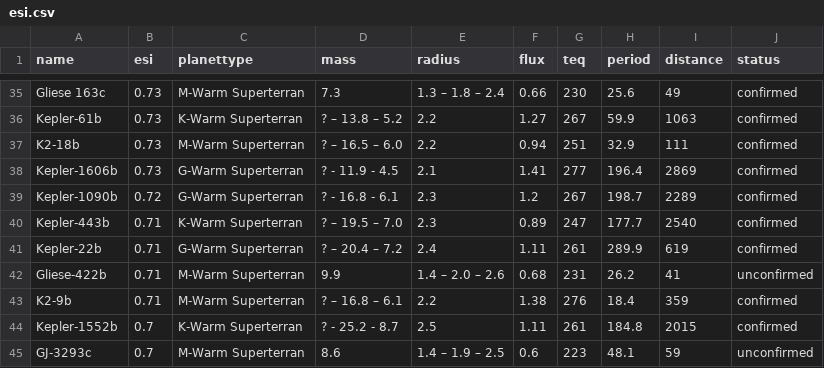
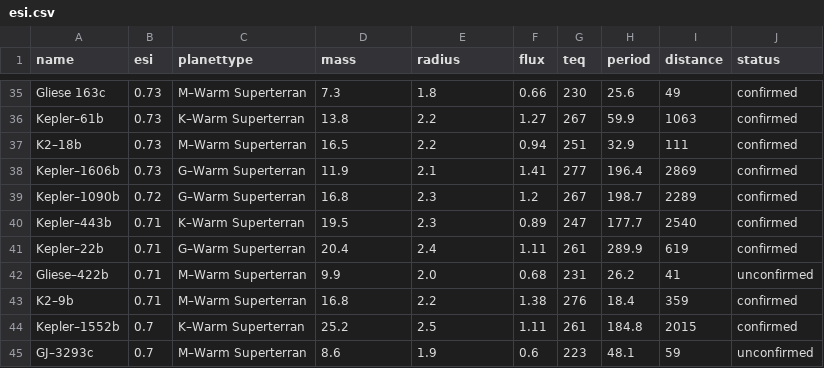
Before and after one commit to drensove/workshop2017-d3-js, a CSV file: 02_data_fun/esi.csv, drawn as a sheet; only a part is shown, gaps mark what is left out; the diff covers the shown part only.

```diff
--- a/02_data_fun/esi.csv
+++ b/02_data_fun/esi.csv
@@ -35,11 +35,11 @@
-"Gliese 163c";"0.73";"M-Warm Superterran";"7.3";"1.3 – 1.8 – 2.4";"0.66";230;"25.6";49;"confirmed"
-"Kepler-61b";"0.73";"K-Warm Superterran";" ? – 13.8 – 5.2";"2.2";"1.27";267;"59.9";1063;"confirmed"
-"K2-18b";"0.73";"M-Warm Superterran";" ? – 16.5 – 6.0";"2.2";"0.94";251;"32.9";111;"confirmed"
-"Kepler-1606b";"0.73";"G-Warm Superterran";" ? - 11.9 - 4.5";"2.1";"1.41";277;"196.4";2869;"confirmed"
-"Kepler-1090b";"0.72";"G-Warm Superterran";" ? - 16.8 - 6.1";"2.3";"1.2";267;"198.7";2289;"confirmed"
-"Kepler-443b";"0.71";"K-Warm Superterran";" ? – 19.5 – 7.0";"2.3";"0.89";247;"177.7";2540;"confirmed"
-"Kepler-22b";"0.71";"G-Warm Superterran";" ? – 20.4 – 7.2";"2.4";"1.11";261;"289.9";619;"confirmed"
-"Gliese-422b";"0.71";"M-Warm Superterran";"9.9";"1.4 – 2.0 – 2.6";"0.68";231;"26.2";41;"unconfirmed"
-"K2-9b";"0.71";"M-Warm Superterran";" ? – 16.8 – 6.1";"2.2";"1.38";276;"18.4";359;"confirmed"
-"Kepler-1552b";"0.7";"K-Warm Superterran";" ? - 25.2 - 8.7";"2.5";"1.11";261;"184.8";2015;"confirmed"
-"GJ-3293c";"0.7";"M-Warm Superterran";"8.6";"1.4 – 1.9 – 2.5";"0.6";223;"48.1";59;"unconfirmed"
+"Gliese 163c";"0.73";"M–Warm Superterran";"7.3";"1.8";"0.66";"230";"25.6";"49";"confirmed"
+"Kepler–61b";"0.73";"K–Warm Superterran";"13.8";"2.2";"1.27";"267";"59.9";"1063";"confirmed"
+"K2–18b";"0.73";"M–Warm Superterran";"16.5";"2.2";"0.94";"251";"32.9";"111";"confirmed"
+"Kepler–1606b";"0.73";"G–Warm Superterran";"11.9";"2.1";"1.41";"277";"196.4";"2869";"confirmed"
+"Kepler–1090b";"0.72";"G–Warm Superterran";"16.8";"2.3";"1.2";"267";"198.7";"2289";"confirmed"
+"Kepler–443b";"0.71";"K–Warm Superterran";"19.5";"2.3";"0.89";"247";"177.7";"2540";"confirmed"
+"Kepler–22b";"0.71";"G–Warm Superterran";"20.4";"2.4";"1.11";"261";"289.9";"619";"confirmed"
+"Gliese–422b";"0.71";"M–Warm Superterran";"9.9";"2.0";"0.68";"231";"26.2";"41";"unconfirmed"
+"K2–9b";"0.71";"M–Warm Superterran";"16.8";"2.2";"1.38";"276";"18.4";"359";"confirmed"
+"Kepler–1552b";"0.7";"K–Warm Superterran";"25.2";"2.5";"1.11";"261";"184.8";"2015";"confirmed"
+"GJ–3293c";"0.7";"M–Warm Superterran";"8.6";"1.9";"0.6";"223";"48.1";"59";"unconfirmed"
```
Also changed, not shown: 102 edited cells elsewhere in this file, 1 other file.
